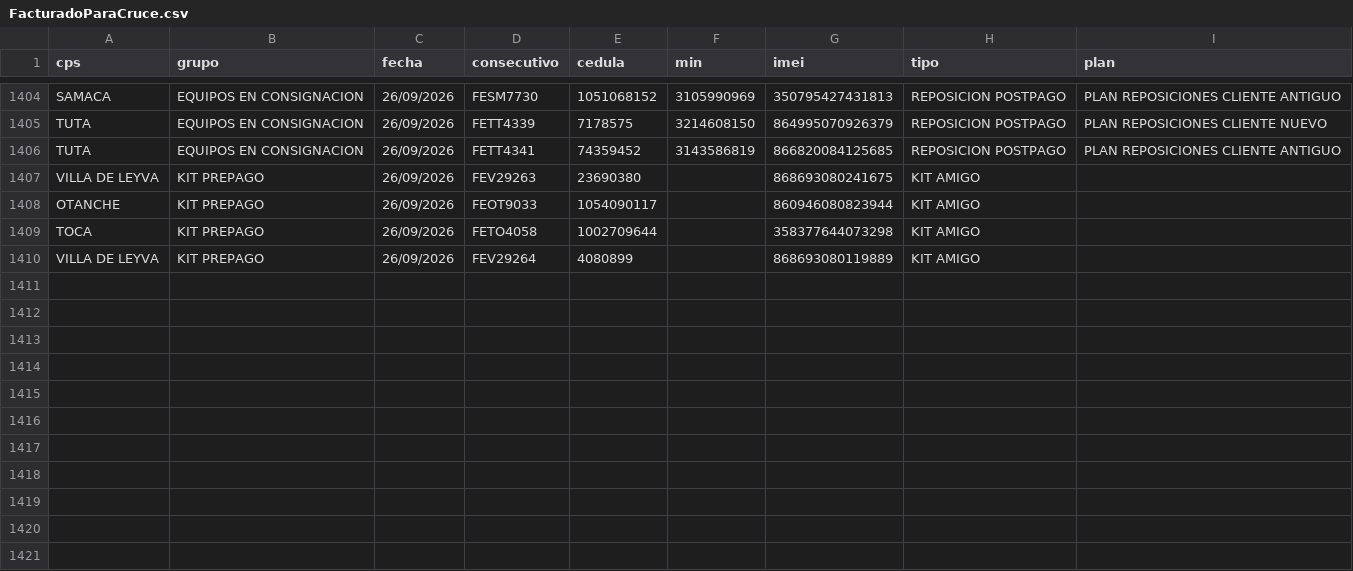
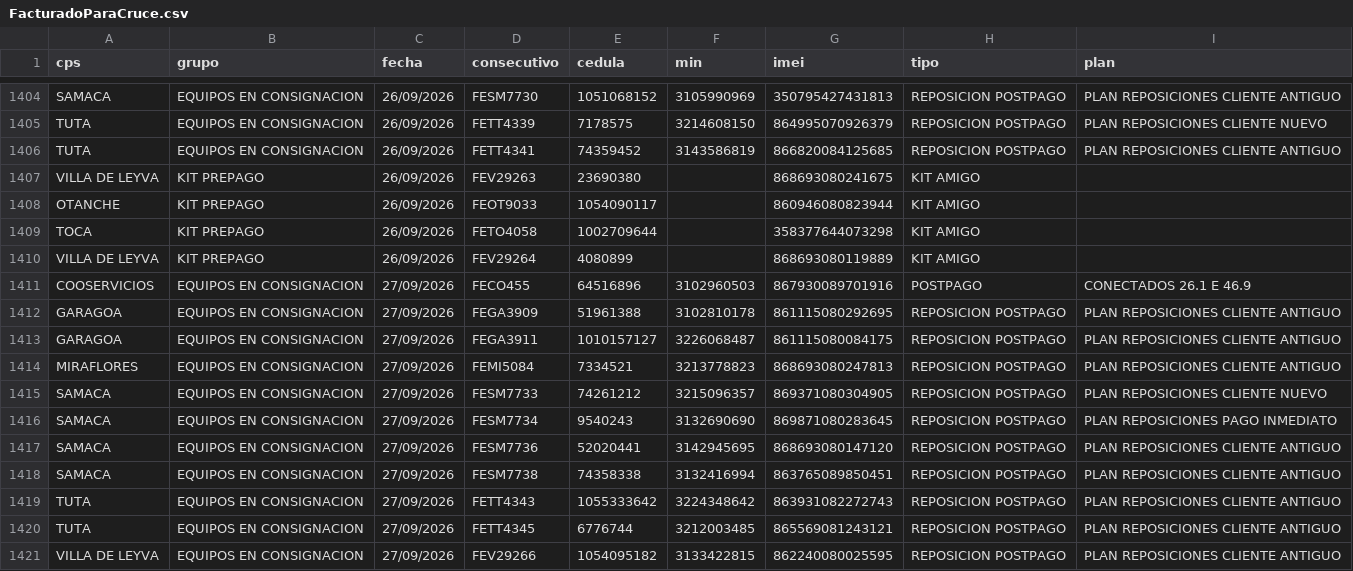
Before and after one commit to lubernu/prueba, a CSV file: FacturadoParaCruce.csv, drawn as a sheet; only a part is shown, gaps mark what is left out; the diff names each change by its address in the sheet, - before the commit and + after, or states it on an @@ line.

Commit message:
Actualización automática: FacturadoParaCruce.csv

```diff
--- a/FacturadoParaCruce.csv
+++ b/FacturadoParaCruce.csv
+row 1411: COOSERVICIOS | EQUIPOS EN CONSIGNACION | 27/09/2026 | FECO455 | 64516896 | 3102960503 | 867930089701916 | POSTPAGO | CONECTADOS 26.1 E 46.9
+row 1412: GARAGOA | EQUIPOS EN CONSIGNACION | 27/09/2026 | FEGA3909 | 51961388 | 3102810178 | 861115080292695 | REPOSICION POSTPAGO | PLAN REPOSICIONES CLIENTE ANTIGUO
+row 1413: GARAGOA | EQUIPOS EN CONSIGNACION | 27/09/2026 | FEGA3911 | 1010157127 | 3226068487 | 861115080084175 | REPOSICION POSTPAGO | PLAN REPOSICIONES CLIENTE ANTIGUO
+row 1414: MIRAFLORES | EQUIPOS EN CONSIGNACION | 27/09/2026 | FEMI5084 | 7334521 | 3213778823 | 868693080247813 | REPOSICION POSTPAGO | PLAN REPOSICIONES CLIENTE ANTIGUO
+row 1415: SAMACA | EQUIPOS EN CONSIGNACION | 27/09/2026 | FESM7733 | 74261212 | 3215096357 | 869371080304905 | REPOSICION POSTPAGO | PLAN REPOSICIONES CLIENTE NUEVO
+row 1416: SAMACA | EQUIPOS EN CONSIGNACION | 27/09/2026 | FESM7734 | 9540243 | 3132690690 | 869871080283645 | REPOSICION POSTPAGO | PLAN REPOSICIONES PAGO INMEDIATO
+row 1417: SAMACA | EQUIPOS EN CONSIGNACION | 27/09/2026 | FESM7736 | 52020441 | 3142945695 | 868693080147120 | REPOSICION POSTPAGO | PLAN REPOSICIONES CLIENTE ANTIGUO
+row 1418: SAMACA | EQUIPOS EN CONSIGNACION | 27/09/2026 | FESM7738 | 74358338 | 3132416994 | 863765089850451 | REPOSICION POSTPAGO | PLAN REPOSICIONES CLIENTE ANTIGUO
+row 1419: TUTA | EQUIPOS EN CONSIGNACION | 27/09/2026 | FETT4343 | 1055333642 | 3224348642 | 863931082272743 | REPOSICION POSTPAGO | PLAN REPOSICIONES CLIENTE ANTIGUO
+row 1420: TUTA | EQUIPOS EN CONSIGNACION | 27/09/2026 | FETT4345 | 6776744 | 3212003485 | 865569081243121 | REPOSICION POSTPAGO | PLAN REPOSICIONES CLIENTE ANTIGUO
+row 1421: VILLA DE LEYVA | EQUIPOS EN CONSIGNACION | 27/09/2026 | FEV29266 | 1054095182 | 3133422815 | 862240080025595 | REPOSICION POSTPAGO | PLAN REPOSICIONES CLIENTE ANTIGUO
```
